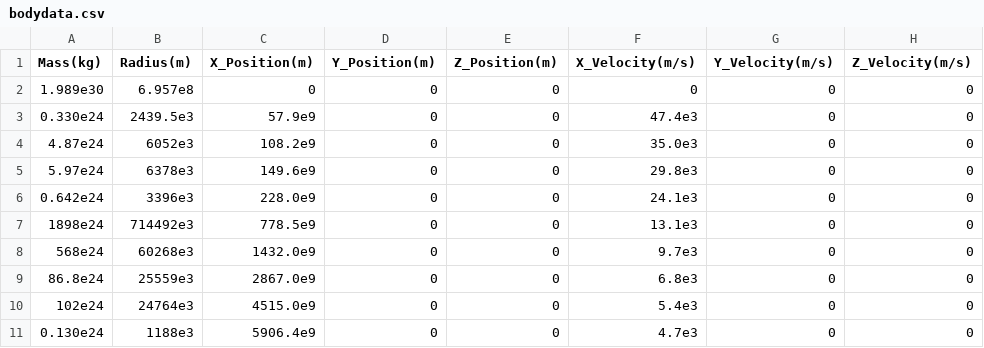
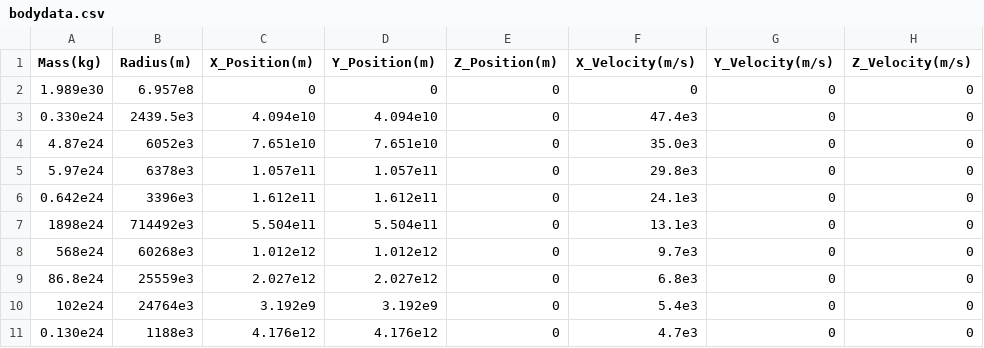
Before and after one commit to OYoung07/EECS147-Project, a CSV file: bodydata.csv, drawn as a sheet.

Commit message:
added x,y,z for position & velocity

```diff
--- a/bodydata.csv
+++ b/bodydata.csv
@@ -2,10 +2,10 @@ Mass(kg),Radius(m),X_Position(m),Y_Position(m),Z_Position(m),X_Velocity(m/s),Y_V
 1.989e30,6.957e8,0,0,0,0,0,0
-0.330e24,2439.5e3,57.9e9,0,0,47.4e3,0,0
-4.87e24,6052e3,108.2e9,0,0,35.0e3,0,0
-5.97e24,6378e3,149.6e9,0,0,29.8e3,0,0
-0.642e24,3396e3,228.0e9,0,0,24.1e3,0,0
-1898e24,714492e3,778.5e9,0,0,13.1e3,0,0
-568e24,60268e3,1432.0e9,0,0,9.7e3,0,0
-86.8e24,25559e3,2867.0e9,0,0,6.8e3,0,0
-102e24,24764e3,4515.0e9,0,0,5.4e3,0,0
-0.130e24,1188e3,5906.4e9,0,0,4.7e3,0,0
+0.330e24,2439.5e3,4.094e10,4.094e10,0,47.4e3,0,0
+4.87e24,6052e3,7.651e10,7.651e10,0,35.0e3,0,0
+5.97e24,6378e3,1.057e11,1.057e11,0,29.8e3,0,0
+0.642e24,3396e3,1.612e11,1.612e11,0,24.1e3,0,0
+1898e24,714492e3,5.504e11,5.504e11,0,13.1e3,0,0
+568e24,60268e3,1.012e12,1.012e12,0,9.7e3,0,0
+86.8e24,25559e3,2.027e12,2.027e12,0,6.8e3,0,0
+102e24,24764e3,3.192e9,3.192e9,0,5.4e3,0,0
+0.130e24,1188e3,4.176e12,4.176e12,0,4.7e3,0,0
```
